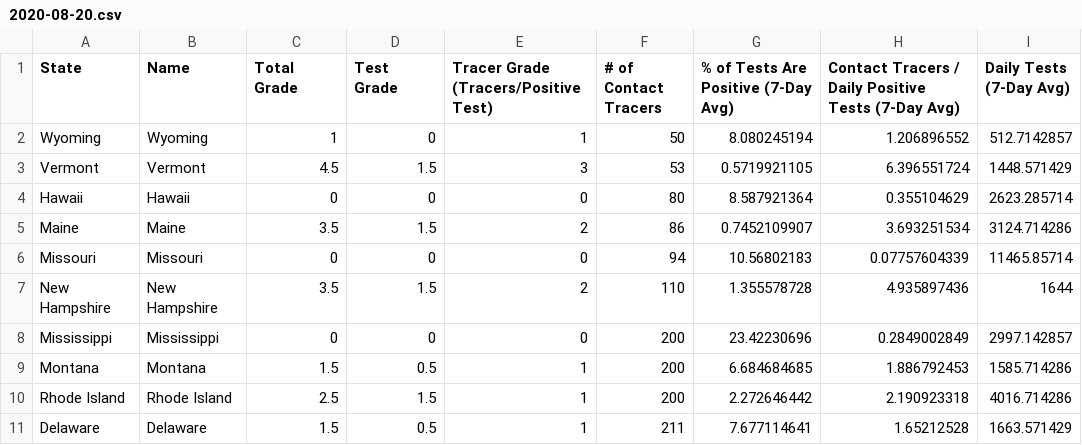
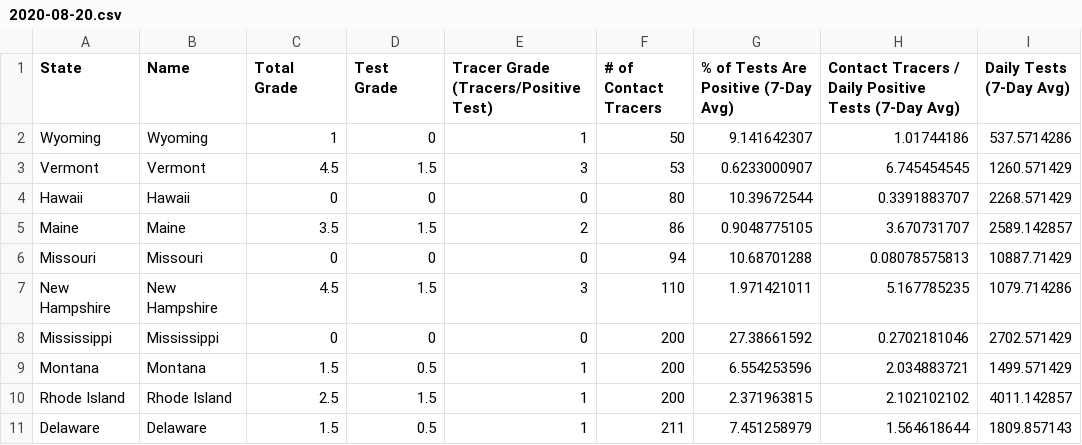
Before and after one commit to bschram/covid-data-public, a CSV file: data/test-and-trace/gsheet-copy/2020-08-20.csv, drawn as a sheet; only a part is shown; the diff covers the shown part only; the diff names each change by its address in the sheet, - before the commit and + after, or states it on an @@ line.

```diff
--- a/data/test-and-trace/gsheet-copy/2020-08-20.csv
+++ b/data/test-and-trace/gsheet-copy/2020-08-20.csv
-G2: 8.080245194
+G2: 9.141642307
-H2: 1.206896552
+H2: 1.01744186
-I2 (Daily Tests (7-Day Avg)): 512.7142857
+I2 (Daily Tests (7-Day Avg)): 537.5714286
-G3: 0.5719921105
+G3: 0.6233000907
-H3: 6.396551724
+H3: 6.745454545
-I3 (Daily Tests (7-Day Avg)): 1448.571429
+I3 (Daily Tests (7-Day Avg)): 1260.571429
-G4: 8.587921364
+G4: 10.39672544
-H4: 0.355104629
+H4: 0.3391883707
-I4 (Daily Tests (7-Day Avg)): 2623.285714
+I4 (Daily Tests (7-Day Avg)): 2268.571429
-G5: 0.7452109907
+G5: 0.9048775105
-H5: 3.693251534
+H5: 3.670731707
-I5 (Daily Tests (7-Day Avg)): 3124.714286
+I5 (Daily Tests (7-Day Avg)): 2589.142857
-G6: 10.56802183
+G6: 10.68701288
-H6: 0.07757604339
+H6: 0.08078575813
-I6 (Daily Tests (7-Day Avg)): 11465.85714
+I6 (Daily Tests (7-Day Avg)): 10887.71429
-C7 (Total Grade): 3.5
+C7 (Total Grade): 4.5
-E7: 2
+E7: 3
-G7: 1.355578728
+G7: 1.971421011
-H7: 4.935897436
+H7: 5.167785235
-I7 (Daily Tests (7-Day Avg)): 1644
+I7 (Daily Tests (7-Day Avg)): 1079.714286
-G8: 23.42230696
+G8: 27.38661592
-H8: 0.2849002849
+H8: 0.2702181046
-I8 (Daily Tests (7-Day Avg)): 2997.142857
+I8 (Daily Tests (7-Day Avg)): 2702.571429
-G9: 6.684684685
+G9: 6.554253596
-H9: 1.886792453
+H9: 2.034883721
-I9 (Daily Tests (7-Day Avg)): 1585.714286
+I9 (Daily Tests (7-Day Avg)): 1499.571429
-G10: 2.272646442
+G10: 2.371963815
-H10: 2.190923318
+H10: 2.102102102
-I10 (Daily Tests (7-Day Avg)): 4016.714286
+I10 (Daily Tests (7-Day Avg)): 4011.142857
-G11: 7.677114641
+G11: 7.451258979
-H11: 1.65212528
+H11: 1.564618644
-I11 (Daily Tests (7-Day Avg)): 1663.571429
+I11 (Daily Tests (7-Day Avg)): 1809.857143
```
Also changed, not shown: 128 edited cells elsewhere in this file, data/cases-nytimes/us-states.csv, 10 other files.
